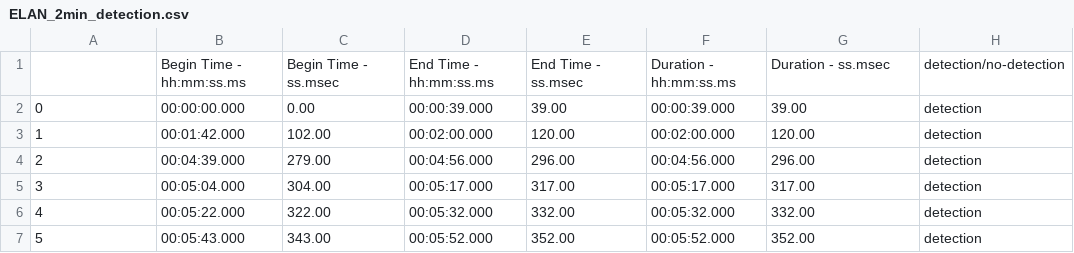
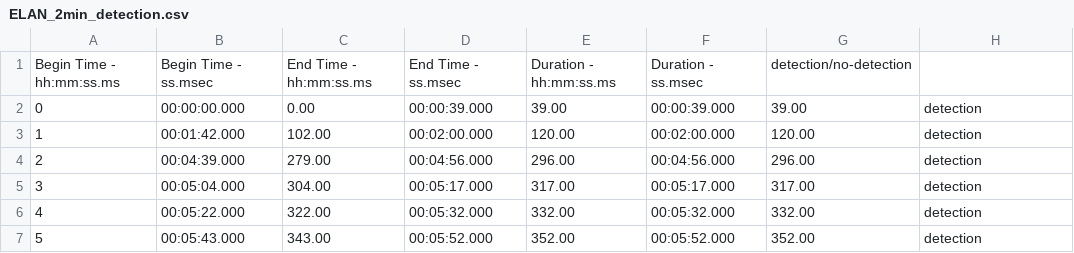
Before and after one commit to leekh3/Infant-Crying-Detection, a CSV file: ELAN_2min_detection.csv, drawn as a sheet; only a part is shown.

```diff
--- a/ELAN_2min_detection.csv
+++ b/ELAN_2min_detection.csv
@@ -1,2 +1,2 @@
-	Begin Time - hh:mm:ss.ms	Begin Time - ss.msec	End Time - hh:mm:ss.ms	End Time - ss.msec	Duration - hh:mm:ss.ms	Duration - ss.msec	detection/no-detection
+Begin Time - hh:mm:ss.ms	Begin Time - ss.msec	End Time - hh:mm:ss.ms	End Time - ss.msec	Duration - hh:mm:ss.ms	Duration - ss.msec	detection/no-detection
 0	00:00:00.000	0.00	00:00:39.000	39.00	00:00:39.000	39.00	detection
```
Also changed, not shown: 7 other files.
